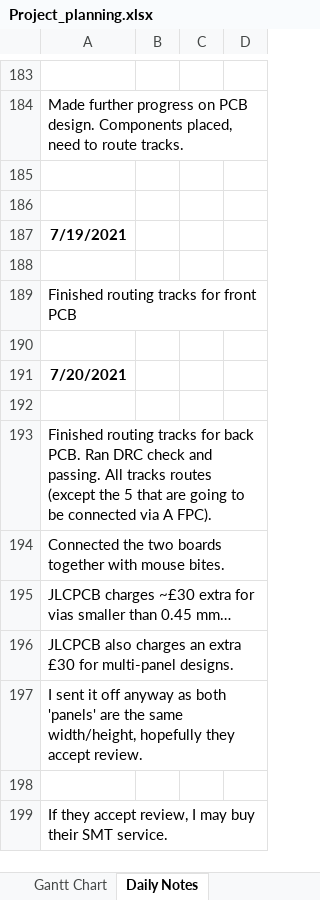
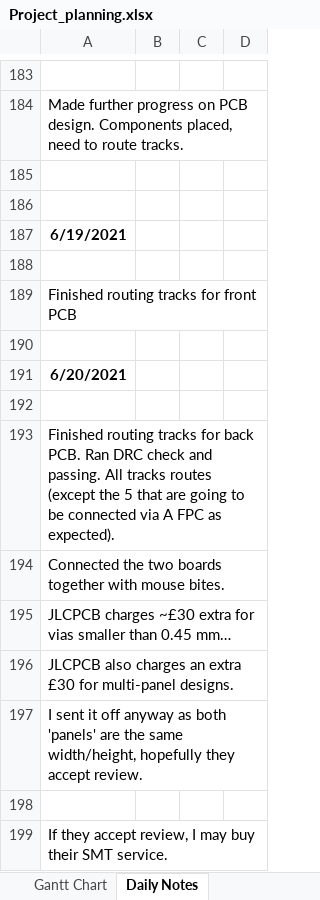
Before and after one commit to can-caglar/dashcam, an Excel workbook: project_plan/Project_planning.xlsx, sheet Daily Notes, drawn as a sheet; only a part is shown, gaps mark what is left out; values as stored, in another font and other column widths than the file's, no borders; charts and pictures not drawn; the diff covers the shown part only; the diff names each change by its address in the sheet, - before the commit and + after, or states it on an @@ line.

```diff
--- a/project_plan/Project_planning.xlsx (sheet Daily Notes)
+++ b/project_plan/Project_planning.xlsx (sheet Daily Notes)
-A187: 7/19/2021
+A187: 6/19/2021
-A191: 7/20/2021
+A191: 6/20/2021
-A193: …via A FPC).
+A193: …via A FPC as expected).
```
Also changed, not shown: 40 added rows elsewhere in this sheet, sheet Gantt Chart, sheet Project Task Overview, charts or pictures, 23 other files.
